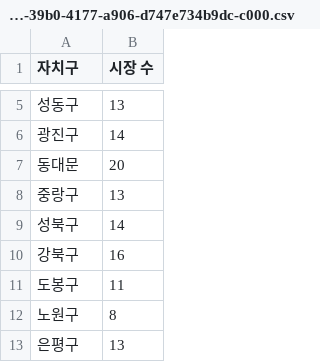
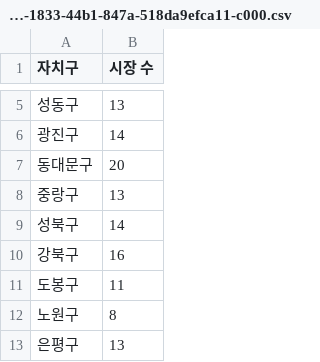
Before and after one commit to lunnyz3/BDP-FINAL-24-, a CSV file: 시장밀도/Market_Sum.csv/part-00000-c2b2d99b-1833-44b1-847a-518da9efca11-c000.csv (was 시장밀도/Market_Sum.csv/part-00000-7d89a6ac-39b0-4177-a906-d747e734b9dc-c000.csv), drawn as a sheet; only a part is shown, gaps mark what is left out.

```diff
--- a/시장밀도/Market_Sum.csv/part-00000-7d89a6ac-39b0-4177-a906-d747e734b9dc-c000.csv
+++ b/시장밀도/Market_Sum.csv/part-00000-c2b2d99b-1833-44b1-847a-518da9efca11-c000.csv
@@ -6,3 +6,3 @@
 광진구,14
-동대문,20
+동대문구,20
 중랑구,13
```
Also changed, not shown: 시장밀도/MarketDensity.csv/part-00000-99b776b2-0b31-4912-a4af-e5fc930bdb54-c000.csv, 시장밀도/PopulationDensity_Sum.csv/part-00000-56163f69-bfa4-464e-869a-efbabdb9f8bb-c000.csv, 6 other files.
